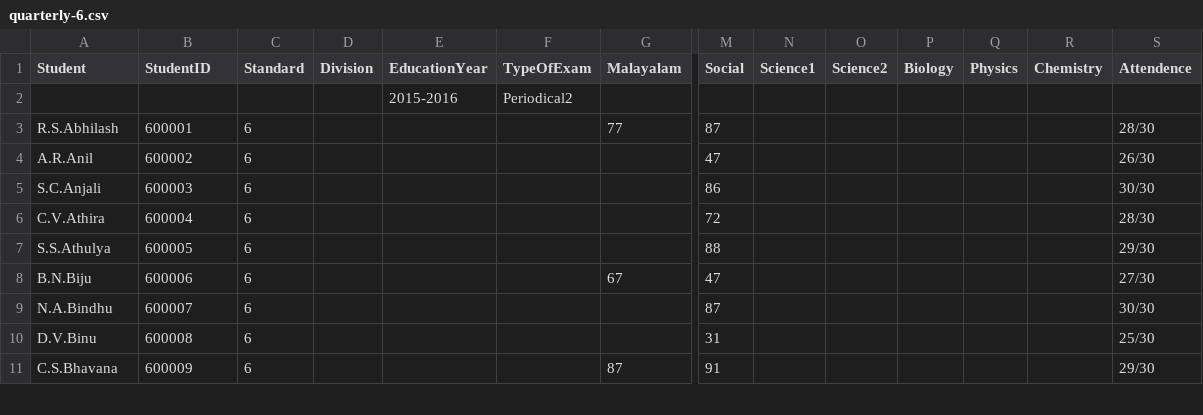
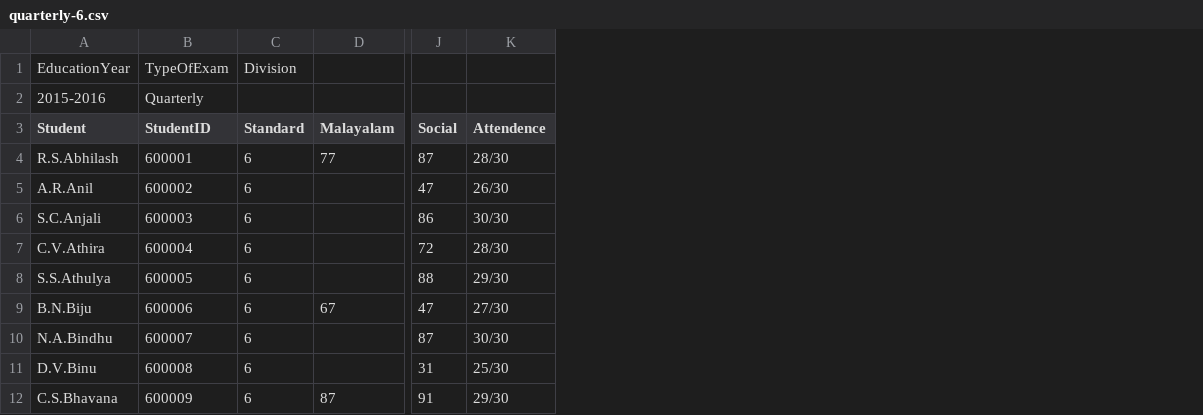
Before and after one commit to rajavijin/greedEd, a CSV file: latest-data/marks/quarterly-6.csv, drawn as a sheet; only a part is shown, gaps mark what is left out; removed rows and columns are numbered as before the commit, all else as after; rows hold the shown columns only; the diff names each change by its address in the sheet, - before the commit and + after, or states it on an @@ line.

```diff
--- a/latest-data/marks/quarterly-6.csv
+++ b/latest-data/marks/quarterly-6.csv
-column D (Division), empty
-column E (EducationYear), empty
-column F (TypeOfExam), empty
-column N (Science1), empty
-column O (Science2), empty
-column P (Biology), empty
-column Q (Physics), empty
-column R (Chemistry), empty
+row 1: EducationYear | TypeOfExam | Division
+row 2: 2015-2016 | Quarterly
-row 2:  |  |  |  | 2015-2016 | Periodical2
```
Also changed, not shown: latest-data/eighth-standard.csv, latest-data/eleventh-standard.csv, 12 other files.
